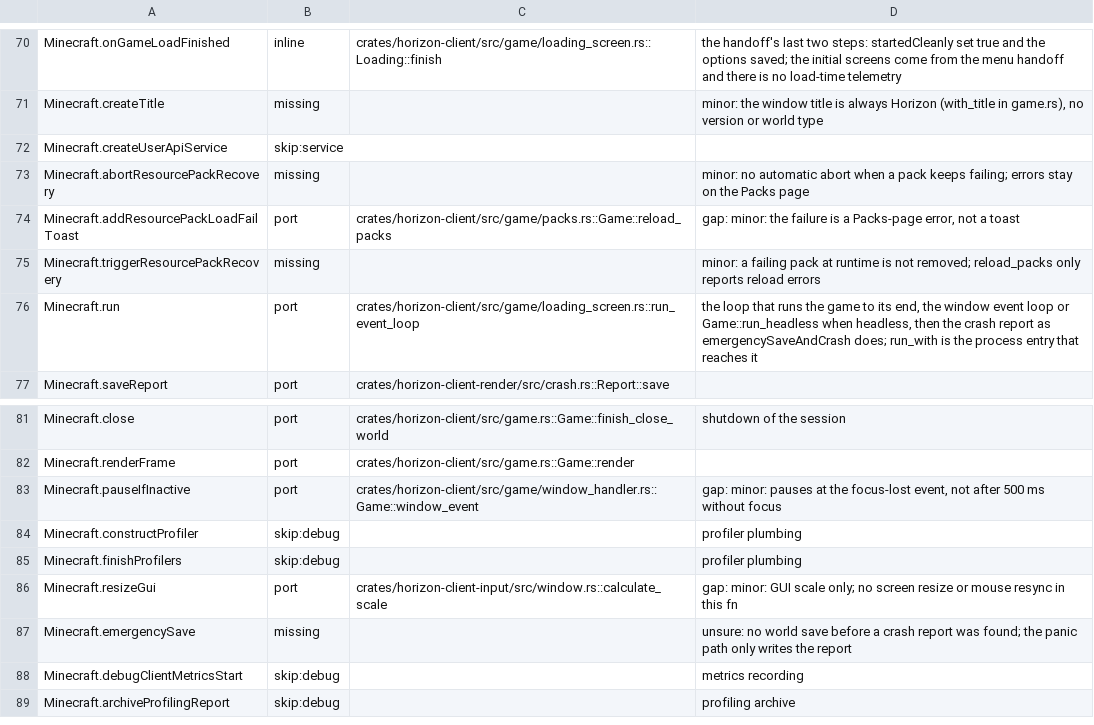
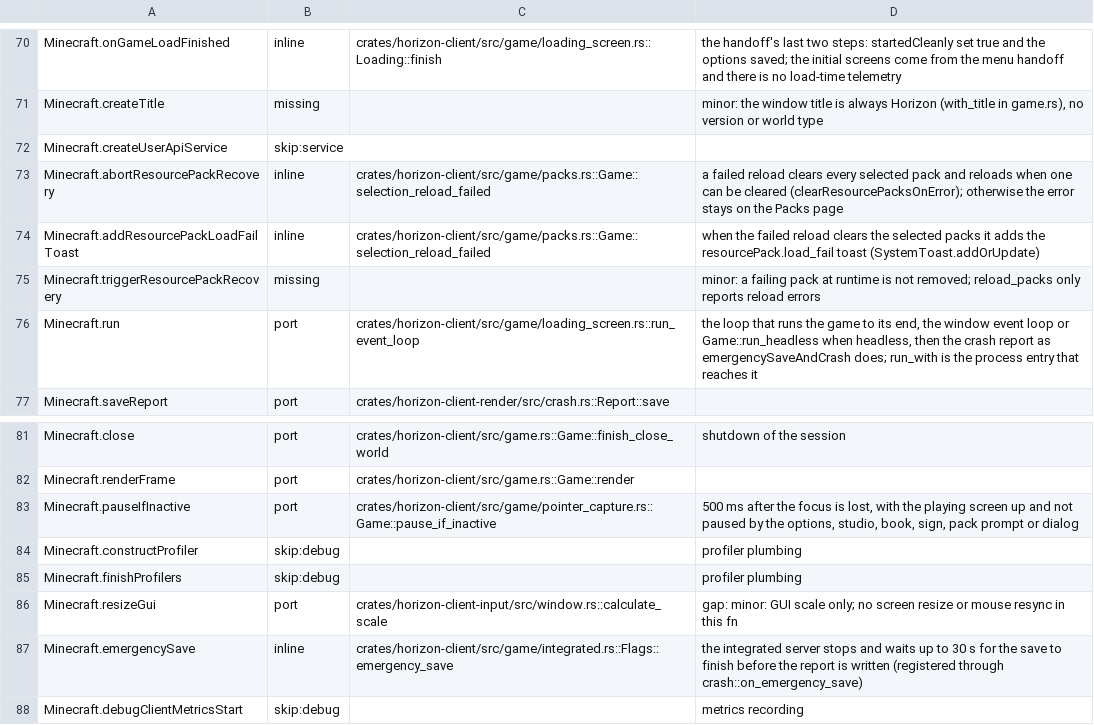
Before and after one commit to MSedgeMC/horizon, a TSV file: tools/port_map/rest-003.tsv, drawn as a sheet; only a part is shown, gaps mark what is left out; the shorter side is filled out with more unchanged rows.

Commit message:
ledger(rest-003): pack recovery, inactive pause and emergency save are in place

```diff
--- a/tools/port_map/rest-003.tsv
+++ b/tools/port_map/rest-003.tsv
@@ -72,4 +72,4 @@ Minecraft.createTitle	missing		minor: the window title is always Horizon (with_t
 Minecraft.createUserApiService	skip:service		
-Minecraft.abortResourcePackRecovery	missing		minor: no automatic abort when a pack keeps failing; errors stay on the Packs page
-Minecraft.addResourcePackLoadFailToast	port	crates/horizon-client/src/game/packs.rs::Game::reload_packs	gap: minor: the failure is a Packs-page error, not a toast
+Minecraft.abortResourcePackRecovery	inline	crates/horizon-client/src/game/packs.rs::Game::selection_reload_failed	a failed reload clears every selected pack and reloads when one can be cleared (clearResourcePacksOnError); otherwise the error stays on the Packs page
+Minecraft.addResourcePackLoadFailToast	inline	crates/horizon-client/src/game/packs.rs::Game::selection_reload_failed	when the failed reload clears the selected packs it adds the resourcePack.load_fail toast (SystemToast.addOrUpdate)
 Minecraft.triggerResourcePackRecovery	missing		minor: a failing pack at runtime is not removed; reload_packs only reports reload errors
@@ -82,3 +82,3 @@ Minecraft.close	port	crates/horizon-client/src/game.rs::Game::finish_close_world
 Minecraft.renderFrame	port	crates/horizon-client/src/game.rs::Game::render	
-Minecraft.pauseIfInactive	port	crates/horizon-client/src/game/window_handler.rs::Game::window_event	gap: minor: pauses at the focus-lost event, not after 500 ms without focus
+Minecraft.pauseIfInactive	port	crates/horizon-client/src/game/pointer_capture.rs::Game::pause_if_inactive	500 ms after the focus is lost, with the playing screen up and not paused by the options, studio, book, sign, pack prompt or dialog
 Minecraft.constructProfiler	skip:debug		profiler plumbing
@@ -86,3 +86,3 @@ Minecraft.finishProfilers	skip:debug		profiler plumbing
 Minecraft.resizeGui	port	crates/horizon-client-input/src/window.rs::calculate_scale	gap: minor: GUI scale only; no screen resize or mouse resync in this fn
-Minecraft.emergencySave	missing		unsure: no world save before a crash report was found; the panic path only writes the report
+Minecraft.emergencySave	inline	crates/horizon-client/src/game/integrated.rs::Flags::emergency_save	the integrated server stops and waits up to 30 s for the save to finish before the report is written (registered through crash::on_emergency_save)
 Minecraft.debugClientMetricsStart	skip:debug		metrics recording
```
